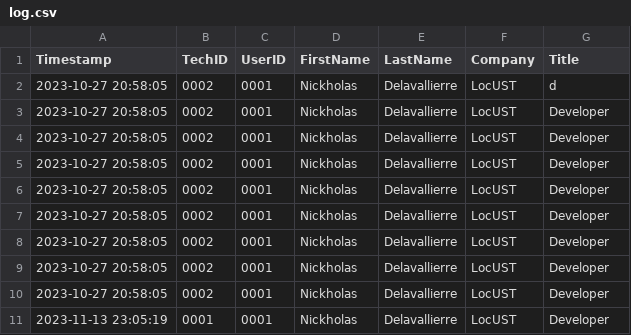
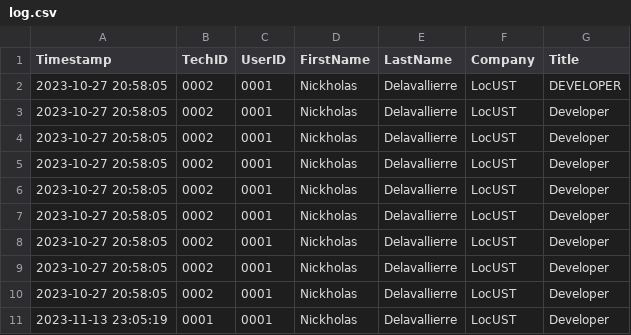
Before and after one commit to delanj/Locust, a CSV file: Database/Logs/log.csv, drawn as a sheet.

```diff
--- a/Database/Logs/log.csv
+++ b/Database/Logs/log.csv
@@ -1,3 +1,3 @@
 Timestamp,TechID,UserID,FirstName,LastName,Company,Title
-2023-10-27 20:58:05,0002,0001,Nickholas,Delavallierre,LocUST,d
+2023-10-27 20:58:05,0002,0001,Nickholas,Delavallierre,LocUST,DEVELOPER
 2023-10-27 20:58:05,0002,0001,Nickholas,Delavallierre,LocUST,Developer
```
Also changed, not shown: 18 other files.
